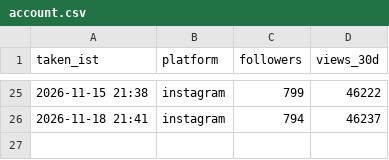
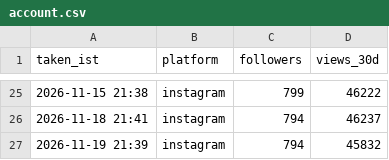
Before and after one commit to takingbreath/doordhan-factory, a CSV file: registry/account.csv, drawn as a sheet; only a part is shown, gaps mark what is left out; the diff names each change by its address in the sheet, - before the commit and + after, or states it on an @@ line.

```diff
--- a/registry/account.csv
+++ b/registry/account.csv
+row 27: 2026-11-19 21:39 | instagram | 794 | 45832
```
Also changed, not shown: registry/snapshots.csv, 2 other files.
